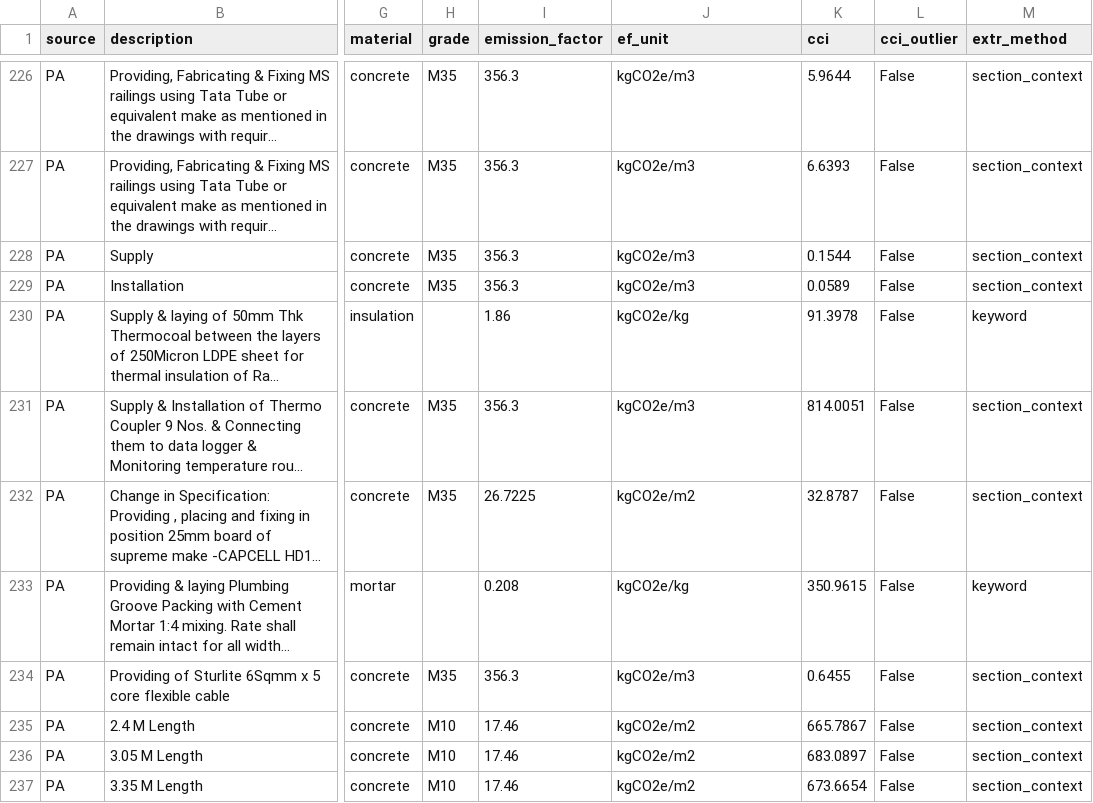
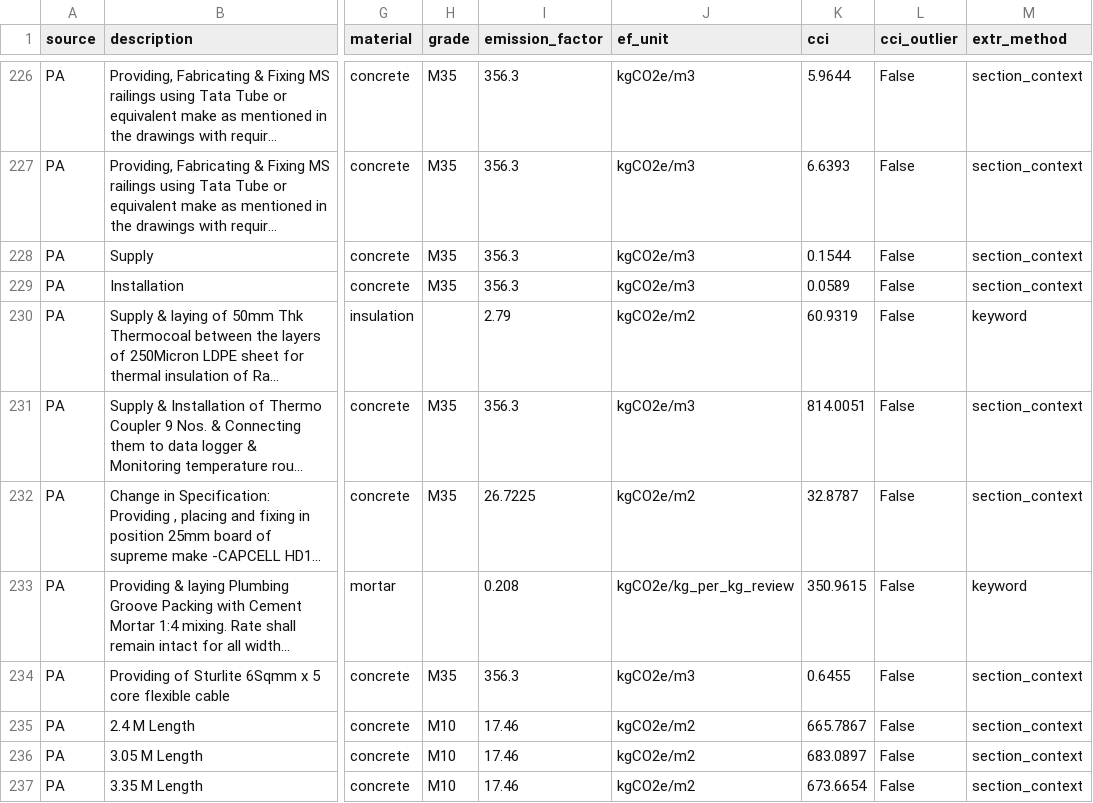
Before and after one commit to Ankxth/boq-carbon-ml, a CSV file: outputs/tables/cci_training_set.csv, drawn as a sheet; only a part is shown, gaps mark what is left out; long unchanged cells end in …; the diff covers the shown part only; the diff names each change by its address in the sheet, - before the commit and + after, or states it on an @@ line.

```diff
--- a/outputs/tables/cci_training_set.csv
+++ b/outputs/tables/cci_training_set.csv
-I230 (emission_factor): 1.86
+I230 (emission_factor): 2.79
-J230 (ef_unit): kgCO2e/kg
+J230 (ef_unit): kgCO2e/m2
-K230 (cci): 91.3978
+K230 (cci): 60.9319
-J233 (ef_unit): kgCO2e/kg
+J233 (ef_unit): kgCO2e/kg_per_kg_review
```
Also changed, not shown: 95 edited cells elsewhere in this file, data/processed/part2_ef_mapped.csv, data/processed/part3_predict.csv, 16 other files.
